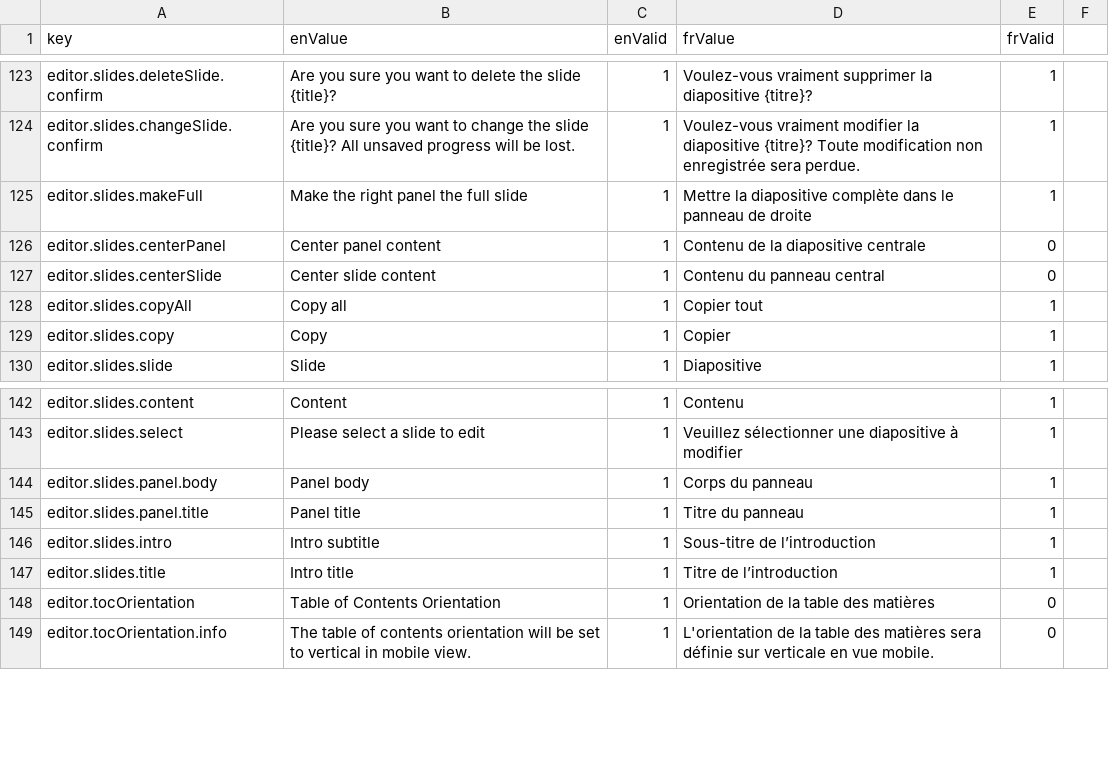
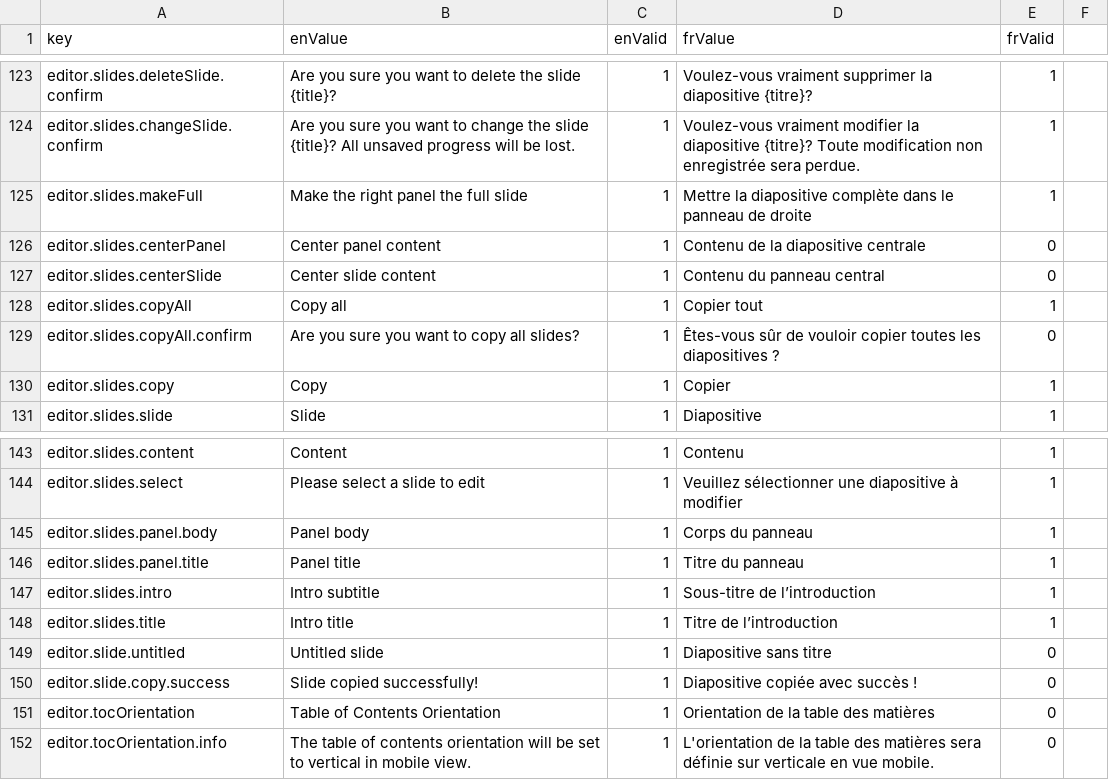
Before and after one commit to ramp4-pcar4/storylines-editor, a CSV file: src/lang/lang.csv, drawn as a sheet; only a part is shown, gaps mark what is left out; the diff names each change by its address in the sheet, - before the commit and + after, or states it on an @@ line.

Commit message:
fix UI issues with slide copy modal; add success message

```diff
--- a/src/lang/lang.csv
+++ b/src/lang/lang.csv
+row 129: editor.slides.copyAll.confirm | Are you sure you want to copy all slides? | 1 | Êtes-vous sûr de vouloir copier toutes les diapositives ? | 0
+row 149: editor.slide.untitled | Untitled slide | 1 | Diapositive sans titre | 0
+row 150: editor.slide.copy.success | Slide copied successfully! | 1 | Diapositive copiée avec succès ! | 0
```
Also changed, not shown: 1 other file.
